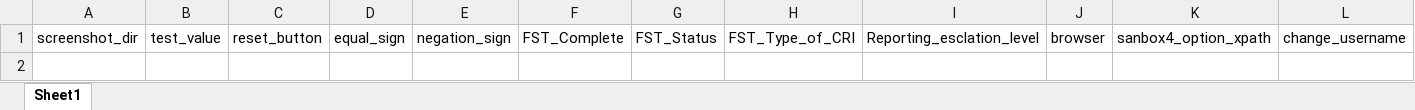
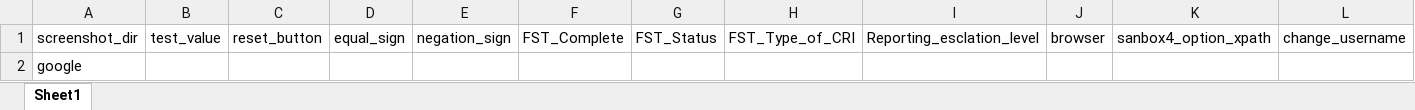
Before and after one commit to SandScanner/tnsand_with_print, an Excel workbook: data.xlsx, sheet Sheet1, drawn as a sheet; only a part is shown; values as stored, in another font and other column widths than the file's, no borders; rows hold the shown columns only; the diff names each change by its address in the sheet, - before the commit and + after, or states it on an @@ line.

Commit message:
data.xlsx 20231211_205309

```diff
--- a/data.xlsx (sheet Sheet1)
+++ b/data.xlsx (sheet Sheet1)
+row 2: google
```
